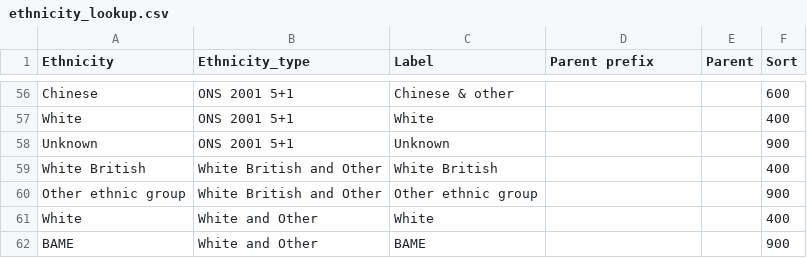
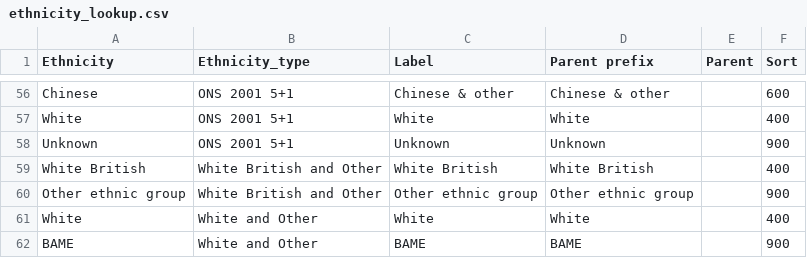
Before and after one commit to ukgov-equality-hub/ethnicity-facts-and-figures, a CSV file: application/data/ethnicity_lookup.csv, drawn as a sheet; only a part is shown, gaps mark what is left out; the diff covers the shown part only; the diff names each change by its address in the sheet, - before the commit and + after, or states it on an @@ line.

```diff
--- a/application/data/ethnicity_lookup.csv
+++ b/application/data/ethnicity_lookup.csv
-D56 (Parent prefix): (empty)
+D56 (Parent prefix): Chinese & other
-D57 (Parent prefix): (empty)
+D57 (Parent prefix): White
-D58 (Parent prefix): (empty)
+D58 (Parent prefix): Unknown
-D59 (Parent prefix): (empty)
+D59 (Parent prefix): White British
-D60 (Parent prefix): (empty)
+D60 (Parent prefix): Other ethnic group
-D61 (Parent prefix): (empty)
+D61 (Parent prefix): White
-D62 (Parent prefix): (empty)
+D62 (Parent prefix): BAME
```
Also changed, not shown: 54 edited cells elsewhere in this file, 4 other files.
